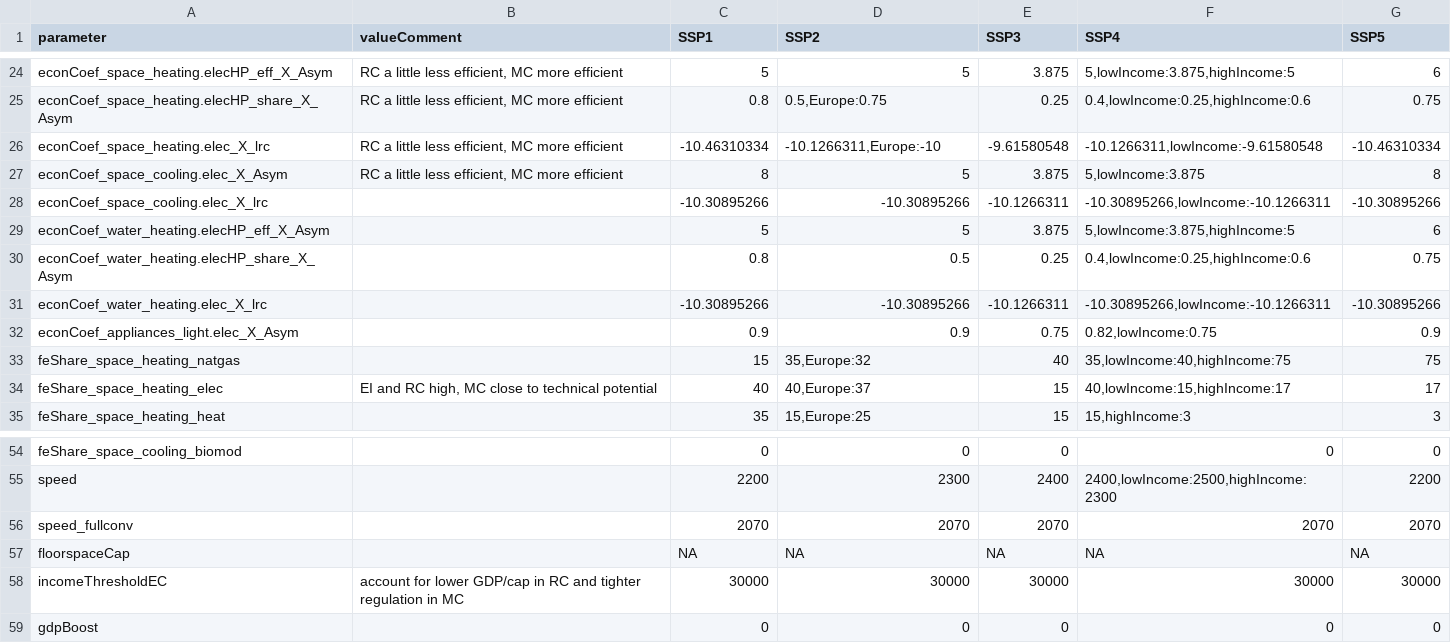
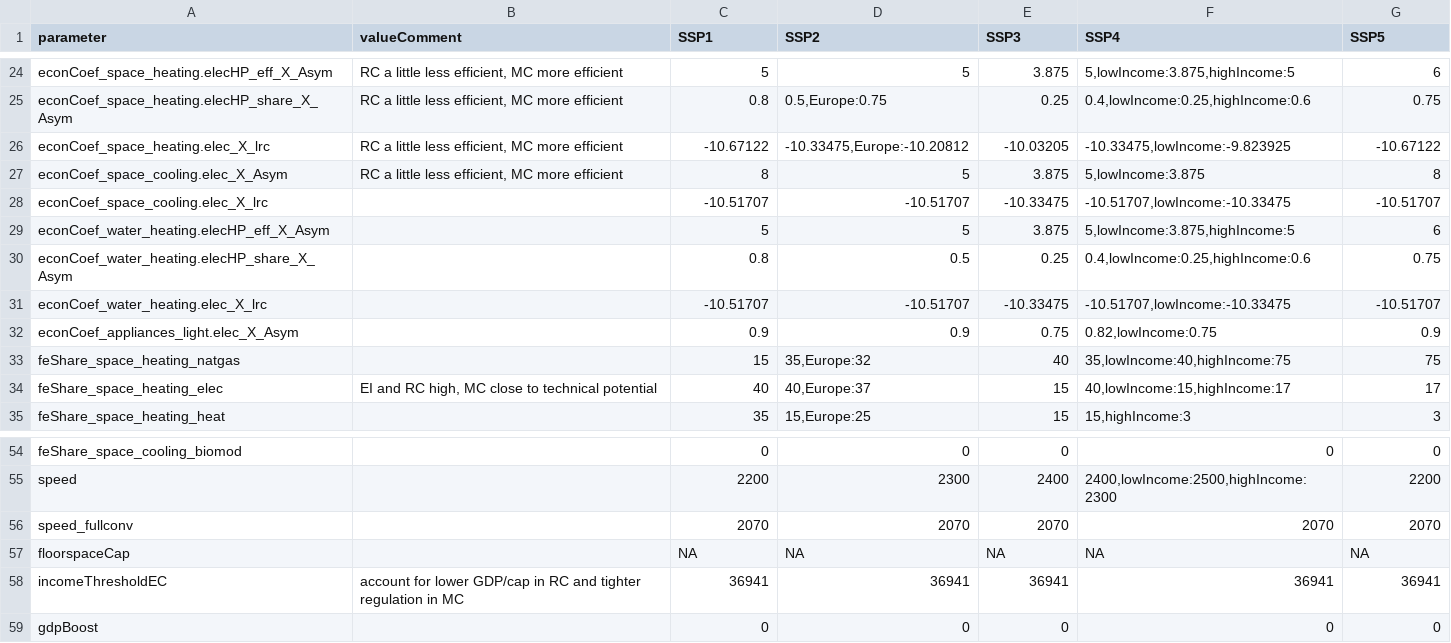
Before and after one commit to pik-piam/edgebuildings, a CSV file: inst/config/configEDGEscens.csv, drawn as a sheet; only a part is shown, gaps mark what is left out.

```diff
--- a/inst/config/configEDGEscens.csv
+++ b/inst/config/configEDGEscens.csv
@@ -25,8 +25,8 @@ econCoef_space_heating.elecHP_eff_X_Asym;RC a little less efficient, MC more eff
 econCoef_space_heating.elecHP_share_X_Asym;RC a little less efficient, MC more efficient;0.8;0.5,Europe:0.75;0.25;0.4,lowIncome:0.25,highIncome:0.6;0.75
-econCoef_space_heating.elec_X_lrc;RC a little less efficient, MC more efficient;-10.46310334;-10.1266311,Europe:-10;-9.61580548;-10.1266311,lowIncome:-9.61580548;-10.46310334
+econCoef_space_heating.elec_X_lrc;RC a little less efficient, MC more efficient;-10.67122;-10.33475,Europe:-10.20812;-10.03205;-10.33475,lowIncome:-9.823925;-10.67122
 econCoef_space_cooling.elec_X_Asym;RC a little less efficient, MC more efficient;8;5;3.875;5,lowIncome:3.875;8
-econCoef_space_cooling.elec_X_lrc;;-10.30895266;-10.30895266;-10.1266311;-10.30895266,lowIncome:-10.1266311;-10.30895266
+econCoef_space_cooling.elec_X_lrc;;-10.51707;-10.51707;-10.33475;-10.51707,lowIncome:-10.33475;-10.51707
 econCoef_water_heating.elecHP_eff_X_Asym;;5;5;3.875;5,lowIncome:3.875,highIncome:5;6
 econCoef_water_heating.elecHP_share_X_Asym;;0.8;0.5;0.25;0.4,lowIncome:0.25,highIncome:0.6;0.75
-econCoef_water_heating.elec_X_lrc;;-10.30895266;-10.30895266;-10.1266311;-10.30895266,lowIncome:-10.1266311;-10.30895266
+econCoef_water_heating.elec_X_lrc;;-10.51707;-10.51707;-10.33475;-10.51707,lowIncome:-10.33475;-10.51707
 econCoef_appliances_light.elec_X_Asym;;0.9;0.9;0.75;0.82,lowIncome:0.75;0.9
@@ -57,3 +57,3 @@ speed_fullconv;;2070;2070;2070;2070;2070
 floorspaceCap;;NA;NA;NA;NA;NA
-incomeThresholdEC;account for lower GDP/cap in RC and tighter regulation in MC;30000;30000;30000;30000;30000
+incomeThresholdEC;account for lower GDP/cap in RC and tighter regulation in MC;36941;36941;36941;36941;36941
 gdpBoost;;0;0;0;0;0
```
Also changed, not shown: inst/config/configFull.csv, inst/config/configSSP2-Impact.csv, 13 other files.
